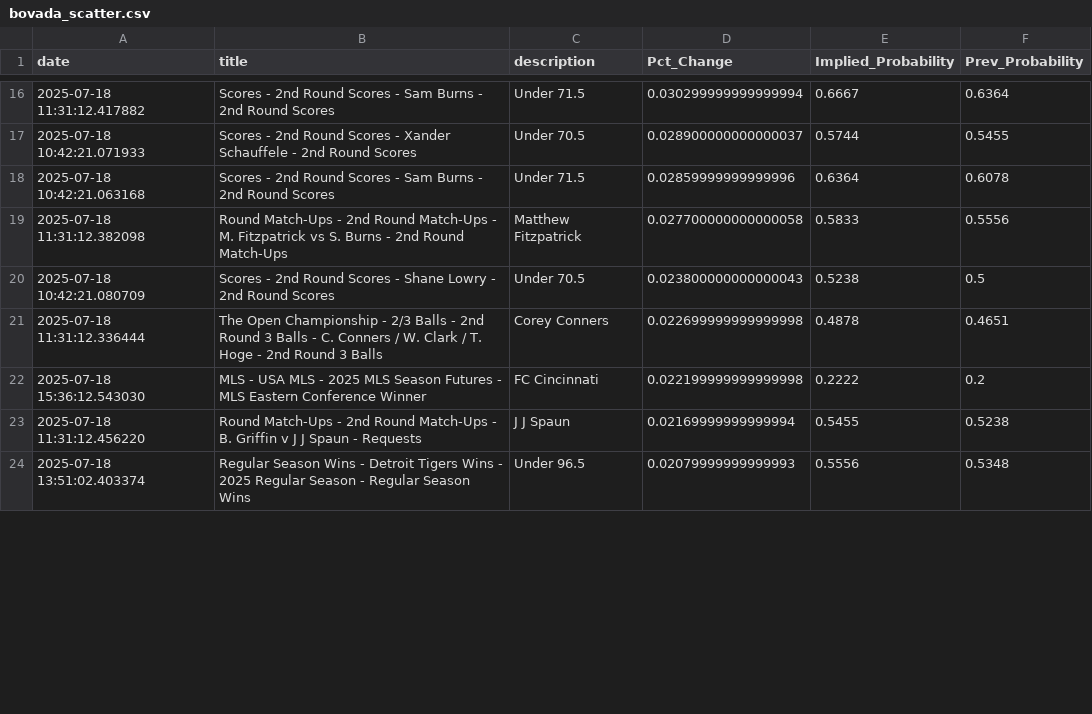
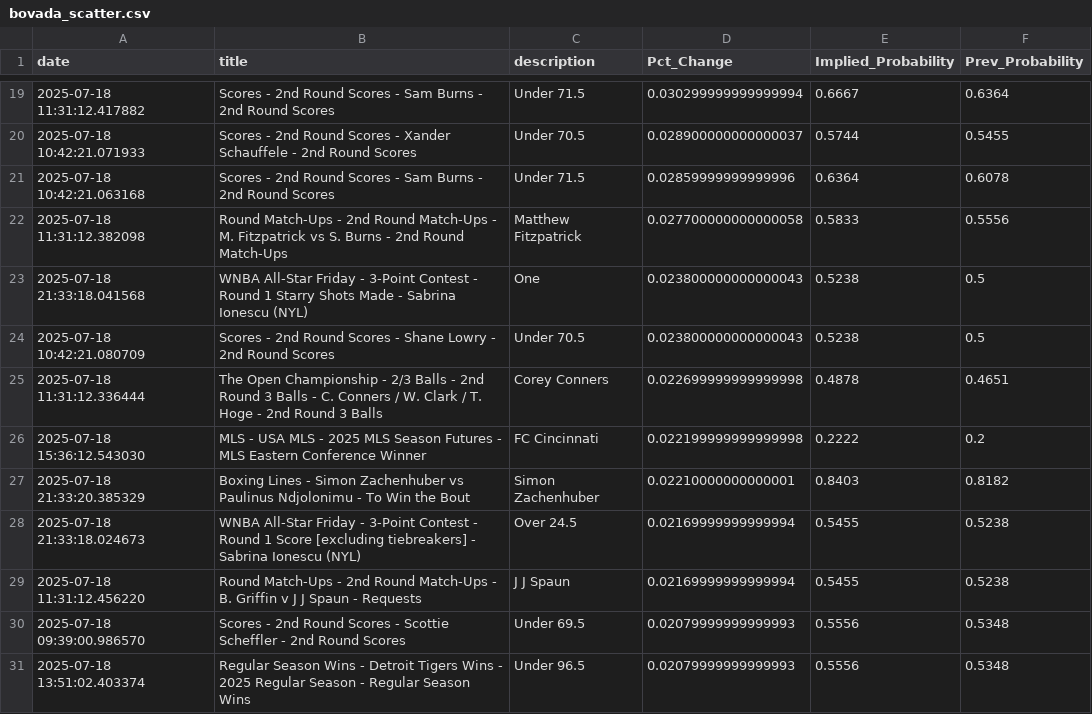
Before and after one commit to aaroncolesmith/data_bovada, a CSV file: data/bovada_scatter.csv, drawn as a sheet; only a part is shown, gaps mark what is left out; the diff covers the shown part only.

Commit message:
Update data

```diff
--- a/data/bovada_scatter.csv
+++ b/data/bovada_scatter.csv
@@ -19,2 +22,3 @@ date,title,description,Pct_Change,Implied_Probability,Prev_Probability
 2025-07-18 11:31:12.382098,Round Match-Ups - 2nd Round Match-Ups - M. Fitzpatrick vs S. Burns - 2nd Round Match-Ups,Matthew Fitzpatrick,0.027700000000000058,0.5833,0.5556
+2025-07-18 21:33:18.041568,WNBA All-Star Friday - 3-Point Contest - Round 1 Starry Shots Made - Sabrina Ionescu (NYL),One,0.023800000000000043,0.5238,0.5
 2025-07-18 10:42:21.080709,Scores - 2nd Round Scores - Shane Lowry - 2nd Round Scores,Under 70.5,0.023800000000000043,0.5238,0.5
@@ -22,3 +26,6 @@ date,title,description,Pct_Change,Implied_Probability,Prev_Probability
 2025-07-18 15:36:12.543030,MLS - USA MLS - 2025 MLS Season Futures - MLS Eastern Conference Winner,FC Cincinnati,0.022199999999999998,0.2222,0.2
+2025-07-18 21:33:20.385329,Boxing Lines - Simon Zachenhuber vs Paulinus Ndjolonimu - To Win the Bout,Simon Zachenhuber,0.02210000000000001,0.8403,0.8182
+2025-07-18 21:33:18.024673,WNBA All-Star Friday - 3-Point Contest - Round 1 Score [excluding tiebreakers] - Sabrina Ionescu (NYL),Over 24.5,0.02169999999999994,0.5455,0.5238
 2025-07-18 11:31:12.456220,Round Match-Ups - 2nd Round Match-Ups - B. Griffin v J J Spaun - Requests,J J Spaun,0.02169999999999994,0.5455,0.5238
+2025-07-18 09:39:00.986570,Scores - 2nd Round Scores - Scottie Scheffler - 2nd Round Scores,Under 69.5,0.02079999999999993,0.5556,0.5348
 2025-07-18 13:51:02.403374,Regular Season Wins - Detroit Tigers Wins - 2025 Regular Season - Regular Season Wins,Under 96.5,0.02079999999999993,0.5556,0.5348
```
Also changed, not shown: 13 added rows, 3 removed rows and 5 moved rows elsewhere in this file, 1 other file.
